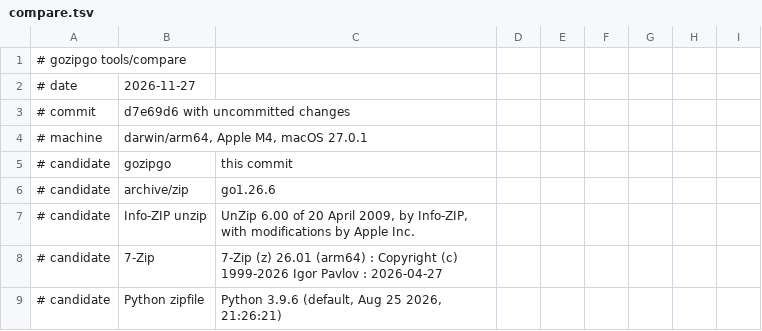
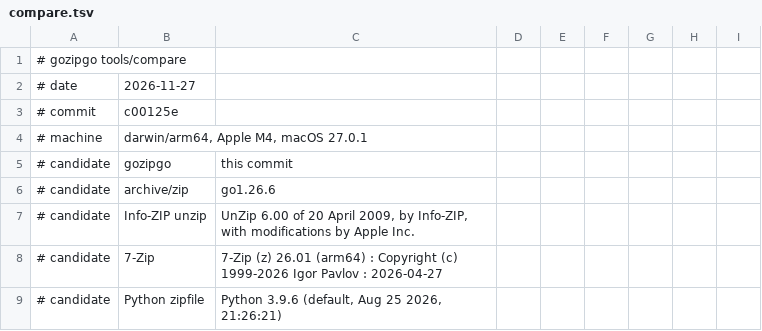
Before and after one commit to polestorm/gozipgo, a TSV file: docs/results/compare.tsv, drawn as a sheet; only a part is shown.

Commit message:
Record the measurements of stage 4
Comparison and bench results measured at c00125e, the row of the
measurement table, and the speed figures of ADR 0005 taken from that run.

Made with the help of Claude Code

```diff
--- a/docs/results/compare.tsv
+++ b/docs/results/compare.tsv
@@ -2,3 +2,3 @@
 # date	2026-11-27
-# commit	d7e69d6 with uncommitted changes
+# commit	c00125e
 # machine	darwin/arm64, Apple M4, macOS 27.0.1
```
Also changed, not shown: docs/results/bench.tsv, 3 other files.
